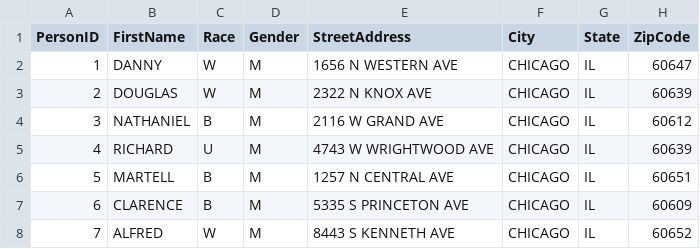
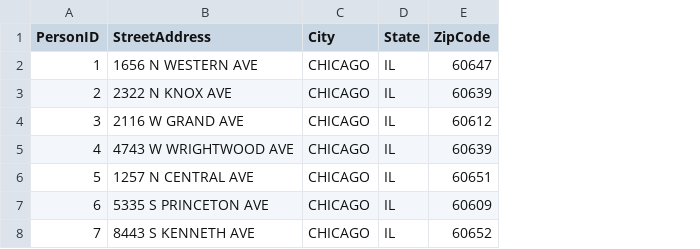
Before and after one commit to cmaene/pythonGeocodeWithGeopy, a CSV file: test7.csv, drawn as a sheet; the diff names each change by its address in the sheet, - before the commit and + after, or states it on an @@ line.

```diff
--- a/test7.csv
+++ b/test7.csv
-column B (FirstName), rows 2-8: DANNY | DOUGLAS | NATHANIEL | RICHARD | MARTELL | CLARENCE | ALFRED
-column C (Race), rows 2-8: W | W | B | U | B | B | W
-column D (Gender), rows 2-8: all M
```
Also changed, not shown: england7_GeocodedAll.csv, rural7_GeocodedAll.csv, 1 other file.
